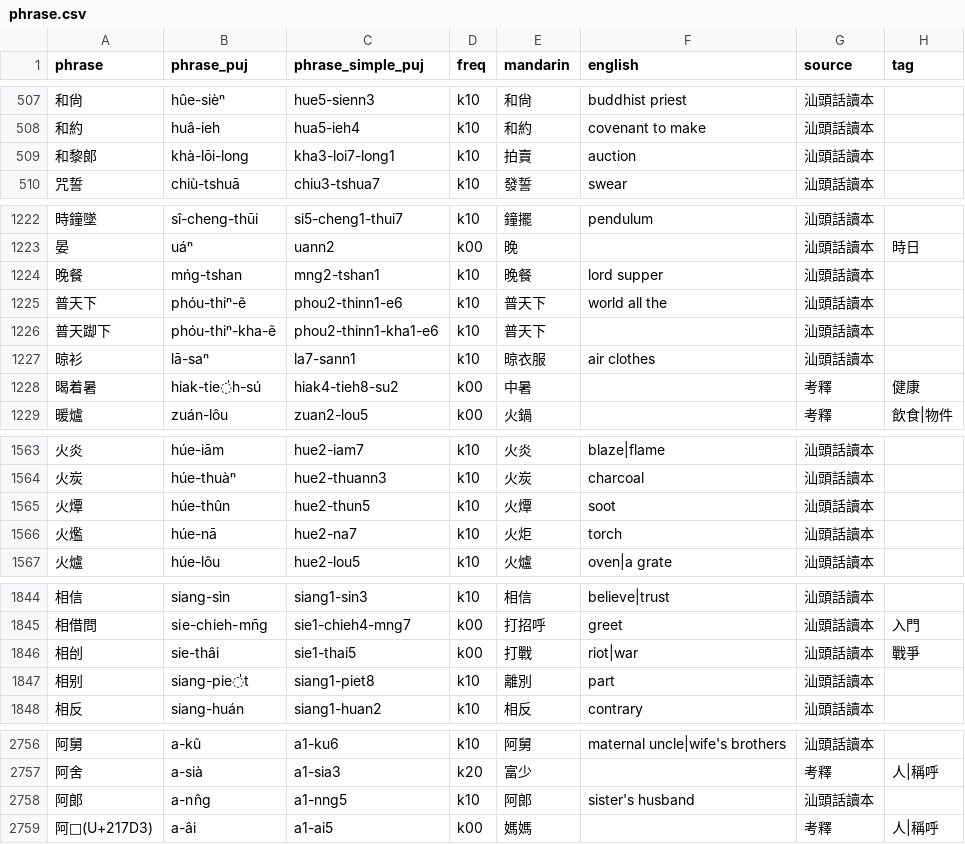
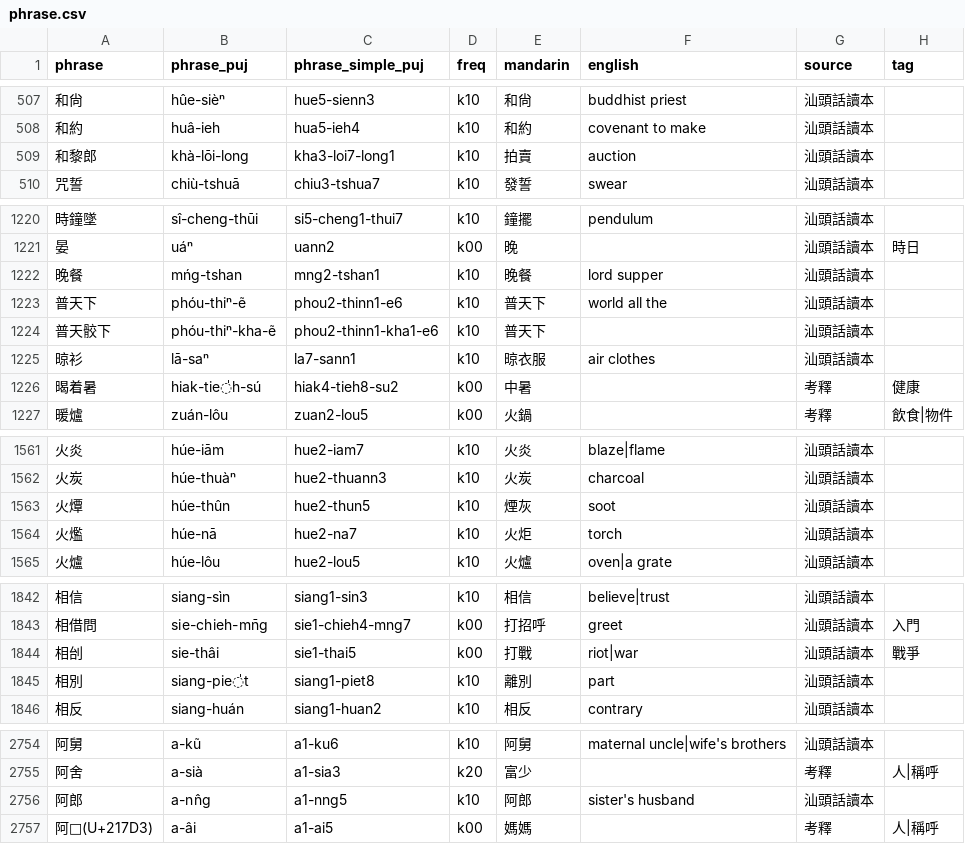
Before and after one commit to hokkien-writing/teochew-lexicon, a CSV file: phrase.csv, drawn as a sheet; only a part is shown, gaps mark what is left out; the diff covers the shown part only.

```diff
--- a/phrase.csv
+++ b/phrase.csv
@@ -508,3 +508,3 @@ phrase,phrase_puj,phrase_simple_puj,freq,mandarin,english,source,tag
 和約,huâ-ieh,hua5-ieh4,k10,和約,covenant to make,汕頭話讀本,
-和黎郞,khà-lōi-long,kha3-loi7-long1,k10,拍賣,auction,汕頭話讀本,
+和黎郎,khà-lōi-long,kha3-loi7-long1,k10,拍賣,auction,汕頭話讀本,
 咒誓,chiù-tshuā,chiu3-tshua7,k10,發誓,swear,汕頭話讀本,
@@ -1225,3 +1223,3 @@ phrase,phrase_puj,phrase_simple_puj,freq,mandarin,english,source,tag
 普天下,phóu-thiⁿ-ẽ,phou2-thinn1-e6,k10,普天下,world all the,汕頭話讀本,
-普天踋下,phóu-thiⁿ-kha-ẽ,phou2-thinn1-kha1-e6,k10,普天下,,汕頭話讀本,
+普天骹下,phóu-thiⁿ-kha-ẽ,phou2-thinn1-kha1-e6,k10,普天下,,汕頭話讀本,
 晾衫,lā-saⁿ,la7-sann1,k10,晾衣服,air clothes,汕頭話讀本,
@@ -1564,3 +1562,3 @@ phrase,phrase_puj,phrase_simple_puj,freq,mandarin,english,source,tag
 火炭,húe-thuàⁿ,hue2-thuann3,k10,火炭,charcoal,汕頭話讀本,
-火燂,húe-thûn,hue2-thun5,k10,火燂,soot,汕頭話讀本,
+火燂,húe-thûn,hue2-thun5,k10,煙灰,soot,汕頭話讀本,
 火爁,húe-nā,hue2-na7,k10,火炬,torch,汕頭話讀本,
@@ -1846,3 +1844,3 @@ phrase,phrase_puj,phrase_simple_puj,freq,mandarin,english,source,tag
 相刣,sie-thâi,sie1-thai5,k00,打戰,riot|war,汕頭話讀本,戰爭
-相别,siang-pie̍t,siang1-piet8,k10,離別,part,汕頭話讀本,
+相別,siang-pie̍t,siang1-piet8,k10,離別,part,汕頭話讀本,
 相反,siang-huán,siang1-huan2,k10,相反,contrary,汕頭話讀本,
@@ -2757,3 +2755,3 @@ phrase,phrase_puj,phrase_simple_puj,freq,mandarin,english,source,tag
 阿舍,a-sià,a1-sia3,k20,富少,,考釋,人|稱呼
-阿郞,a-nn̂g,a1-nng5,k10,阿郞,sister's husband,汕頭話讀本,
+阿郎,a-nn̂g,a1-nng5,k10,阿郎,sister's husband,汕頭話讀本,
 阿𡟓(U+217D3),a-âi,a1-ai5,k00,媽媽,,考釋,人|稱呼
```
Also changed, not shown: 3 added rows, 6 removed rows and 14 edited cells elsewhere in this file.
